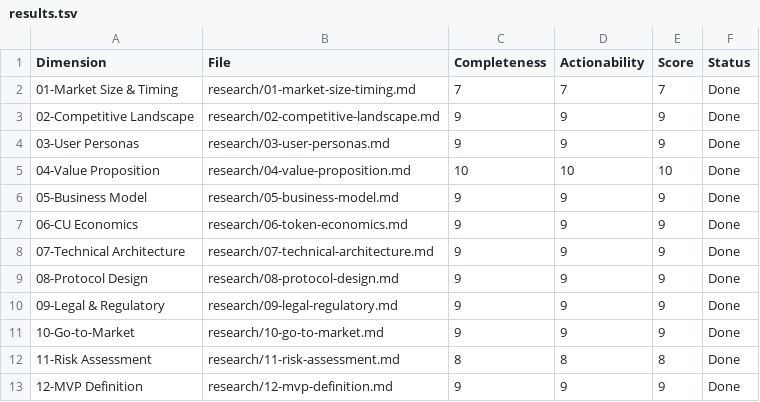
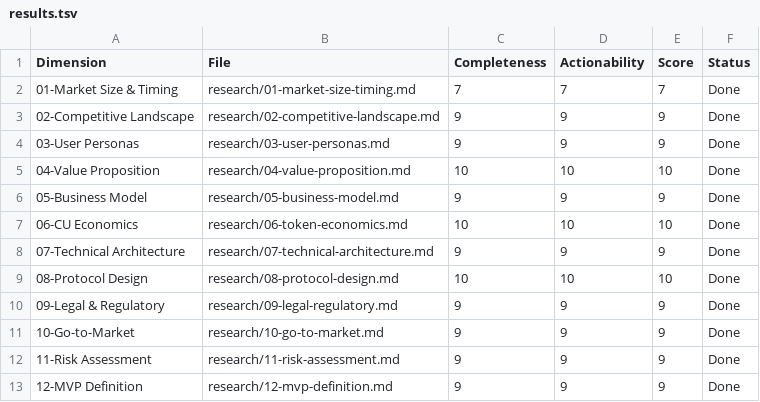
Before and after one commit to mariuszr1979/BOTmarket, a TSV file: research/results.tsv, drawn as a sheet.

```diff
--- a/research/results.tsv
+++ b/research/results.tsv
@@ -6,8 +6,8 @@ Dimension	File	Completeness	Actionability	Score	Status
 05-Business Model	research/05-business-model.md	9	9	9	Done
-06-CU Economics	research/06-token-economics.md	9	9	9	Done
+06-CU Economics	research/06-token-economics.md	10	10	10	Done
 07-Technical Architecture	research/07-technical-architecture.md	9	9	9	Done
-08-Protocol Design	research/08-protocol-design.md	9	9	9	Done
+08-Protocol Design	research/08-protocol-design.md	10	10	10	Done
 09-Legal & Regulatory	research/09-legal-regulatory.md	9	9	9	Done
 10-Go-to-Market	research/10-go-to-market.md	9	9	9	Done
-11-Risk Assessment	research/11-risk-assessment.md	8	8	8	Done
+11-Risk Assessment	research/11-risk-assessment.md	9	9	9	Done
 12-MVP Definition	research/12-mvp-definition.md	9	9	9	Done
```
Also changed, not shown: 9 other files.
